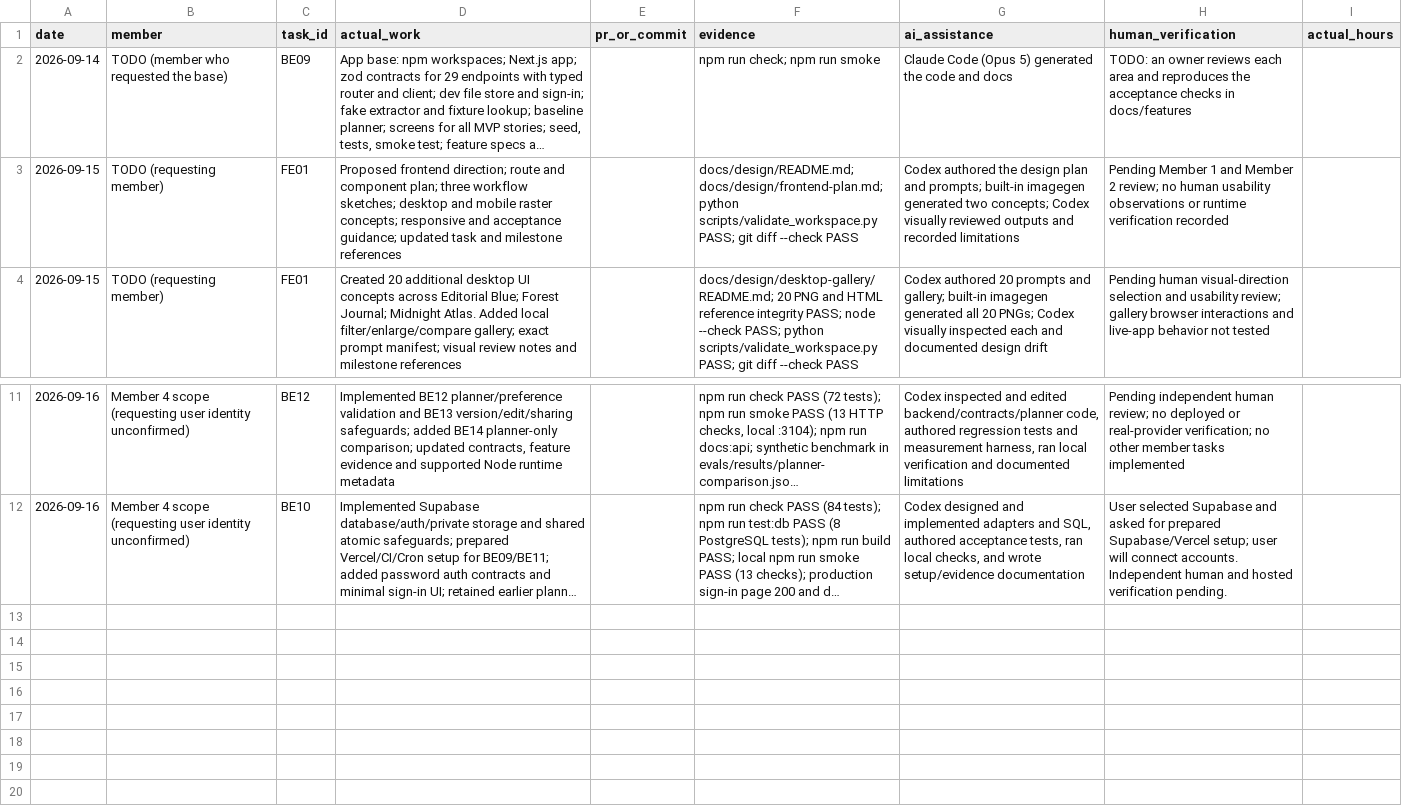
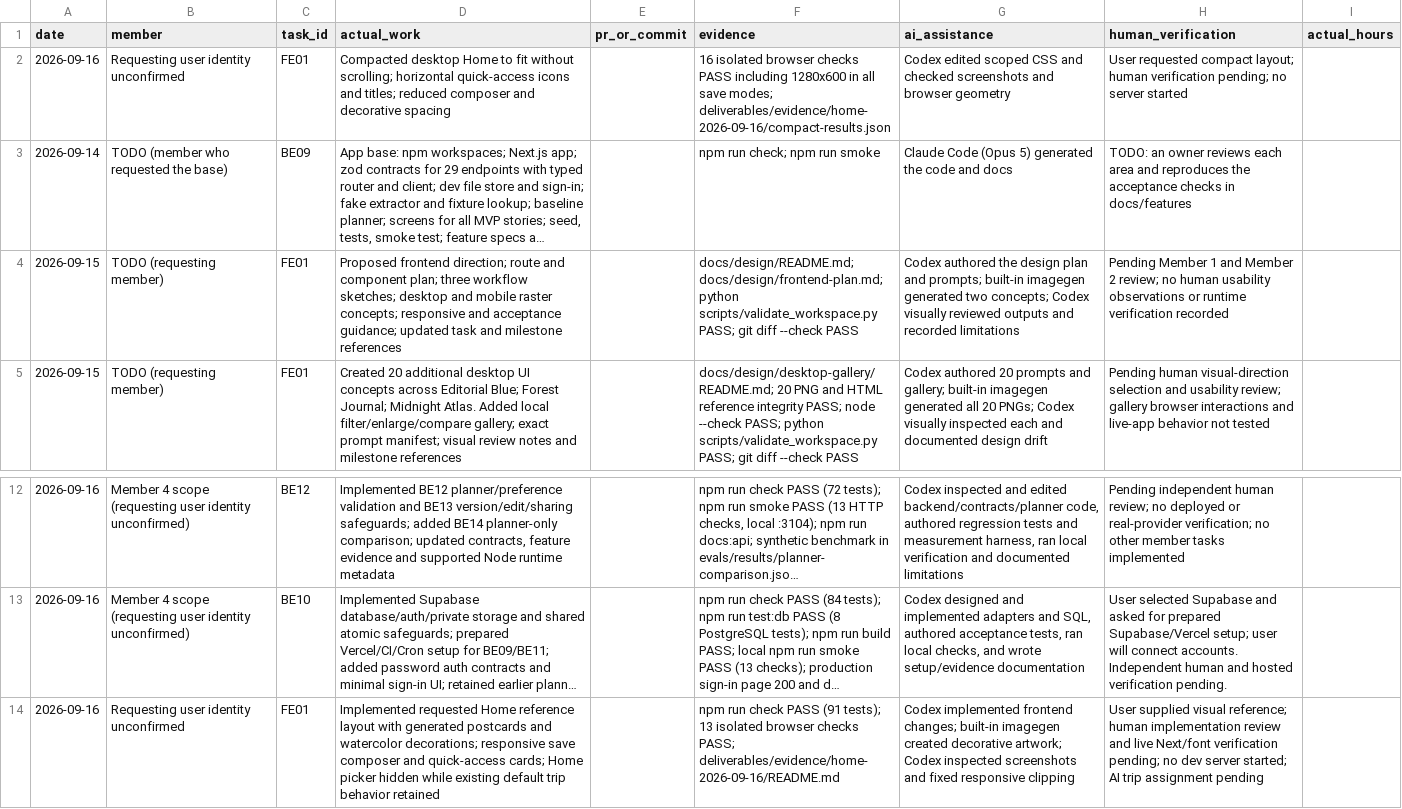
Before and after one commit to namprice227/reel-travel, a CSV file: planning/contributions.csv, drawn as a sheet; only a part is shown, gaps mark what is left out; long unchanged cells end in …; the diff names each change by its address in the sheet, - before the commit and + after, or states it on an @@ line.

Commit message:
Improve /home UI

```diff
--- a/planning/contributions.csv
+++ b/planning/contributions.csv
+row 2: 2026-09-16 | Requesting user identity unconfirmed | FE01 | Compacted desktop Home to fit without scrolling; horizontal quick-access icons and titles; reduced composer and decorative spacing |  | 16 isolated browser checks PASS including 1280x600 in all save modes; deliverables/evidence/home-2026-09-16/compact-results.json | Codex edited scoped CSS and checked screenshots and browser geometry | User requested compact layout; human verification pending; no server started
+row 14: 2026-09-16 | Requesting user identity unconfirmed | FE01 | Implemented requested Home reference layout with generated postcards and watercolor decorations; responsive save composer and quick-access cards; Home picker hidden while existing default trip behavior retained |  | npm run check PASS (91 tests); 13 isolated browser checks PASS; deliverables/evidence/home-2026-09-16/README.md | Codex implemented frontend changes; built-in imagegen created decorative artwork; Codex inspected screenshots and fixed responsive clipping | User supplied visual reference; human implementation review and live Next/font verification pending; no dev server started; AI trip assignment pending
```
Also changed, not shown: planning/tasks.csv, 22 other files.
